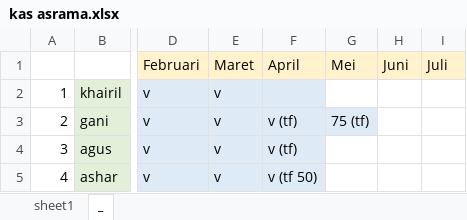
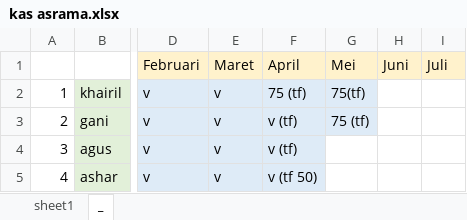
Before and after one commit to Damanotra/kas-asrama, an Excel workbook: kas asrama.xlsx, sheet _, drawn as a sheet; only a part is shown, gaps mark what is left out; values as stored, in another font and other column widths than the file's, no borders; the diff names each change by its address in the sheet, - before the commit and + after, or states it on an @@ line.

Commit message:
khaeril bayar april mei

```diff
--- a/kas asrama.xlsx (sheet _)
+++ b/kas asrama.xlsx (sheet _)
-F2 (April): (empty)
+F2 (April): 75 (tf)
-G2 (Mei): (empty)
+G2 (Mei): 75(tf)
-G2 fill: none
+G2 fill: #DEEBF7
```
